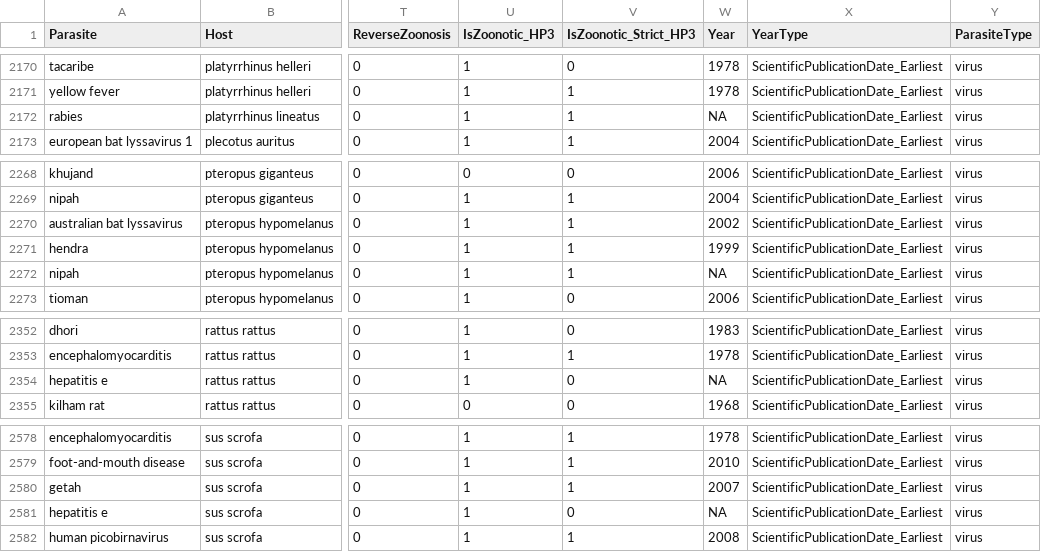
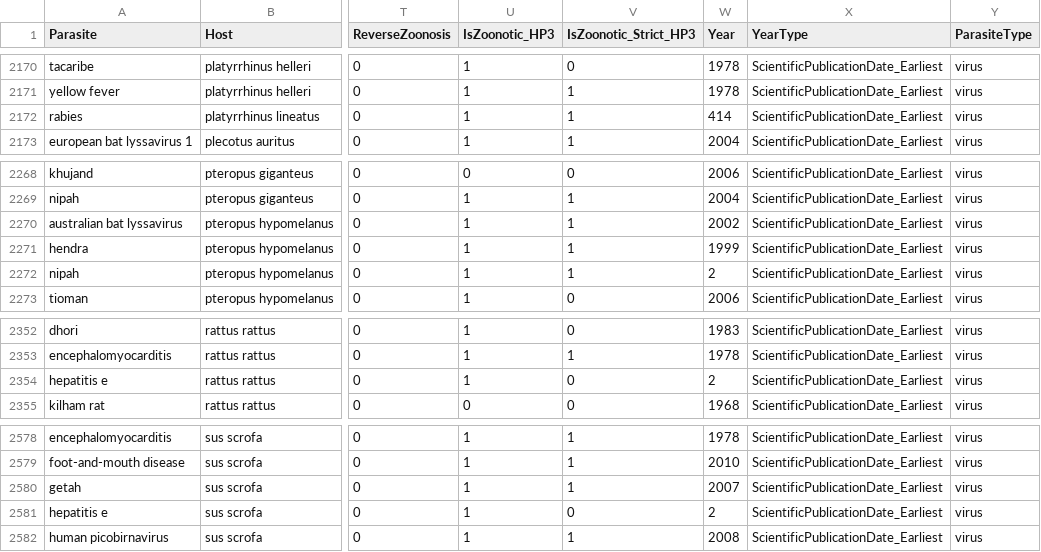
Before and after one commit to viralemergence/clover, a CSV file: output/hostpathogen_harmonised/HP3_MammalViruses_Harmonised_Oct2020.csv, drawn as a sheet; only a part is shown, gaps mark what is left out; the diff covers the shown part only; the diff names each change by its address in the sheet, - before the commit and + after, or states it on an @@ line.

```diff
--- a/output/hostpathogen_harmonised/HP3_MammalViruses_Harmonised_Oct2020.csv
+++ b/output/hostpathogen_harmonised/HP3_MammalViruses_Harmonised_Oct2020.csv
-W2172 (Year): NA
+W2172 (Year): 414
-W2272 (Year): NA
+W2272 (Year): 2
-W2354 (Year): NA
+W2354 (Year): 2
-W2581 (Year): NA
+W2581 (Year): 2
```
Also changed, not shown: 5 edited cells elsewhere in this file, output/Clover_v1.0_ColumnDescriptions_20201218.csv, 5 other files.
